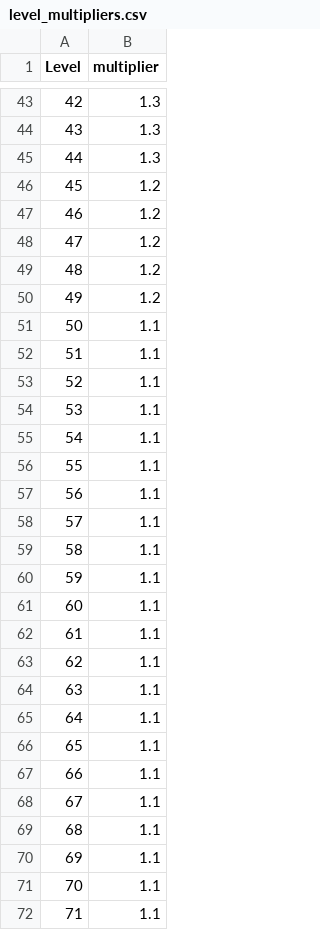
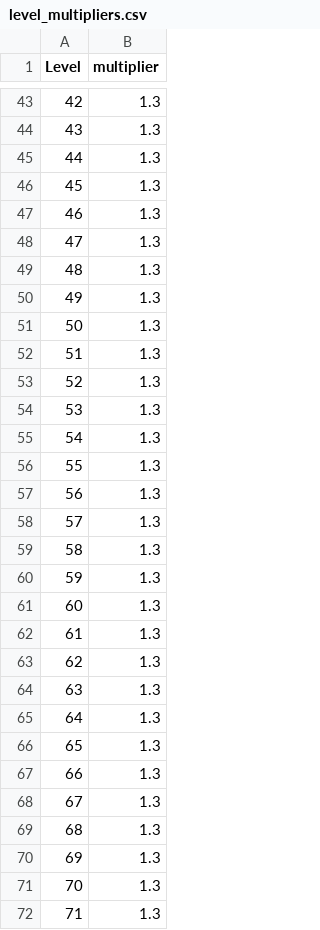
Before and after one commit to giraldiego/encounters_overhaul, a CSV file: src/scaling/config/level_multipliers.csv, drawn as a sheet; only a part is shown, gaps mark what is left out; the diff covers the shown part only.

Commit message:
Setup scaling to be at least, 1.3x normal XP for late levels

```diff
--- a/src/scaling/config/level_multipliers.csv
+++ b/src/scaling/config/level_multipliers.csv
@@ -45,28 +45,28 @@ Level	multiplier
 44	1.3
-45	1.2
-46	1.2
-47	1.2
-48	1.2
-49	1.2
-50	1.1
-51	1.1
-52	1.1
-53	1.1
-54	1.1
-55	1.1
-56	1.1
-57	1.1
-58	1.1
-59	1.1
-60	1.1
-61	1.1
-62	1.1
-63	1.1
-64	1.1
-65	1.1
-66	1.1
-67	1.1
-68	1.1
-69	1.1
-70	1.1
-71	1.1
+45	1.3
+46	1.3
+47	1.3
+48	1.3
+49	1.3
+50	1.3
+51	1.3
+52	1.3
+53	1.3
+54	1.3
+55	1.3
+56	1.3
+57	1.3
+58	1.3
+59	1.3
+60	1.3
+61	1.3
+62	1.3
+63	1.3
+64	1.3
+65	1.3
+66	1.3
+67	1.3
+68	1.3
+69	1.3
+70	1.3
+71	1.3
```
Also changed, not shown: 28 edited cells elsewhere in this file, 1 other file.
